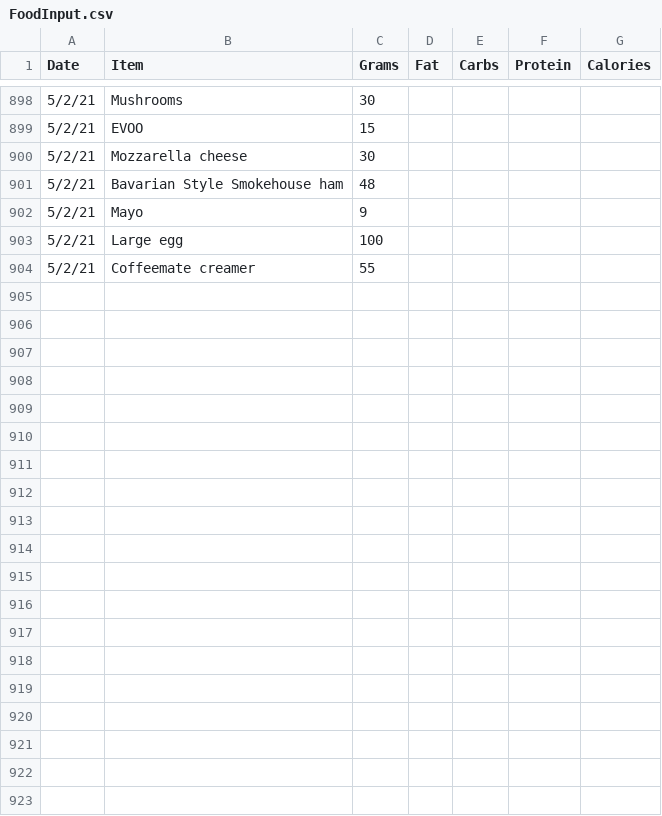
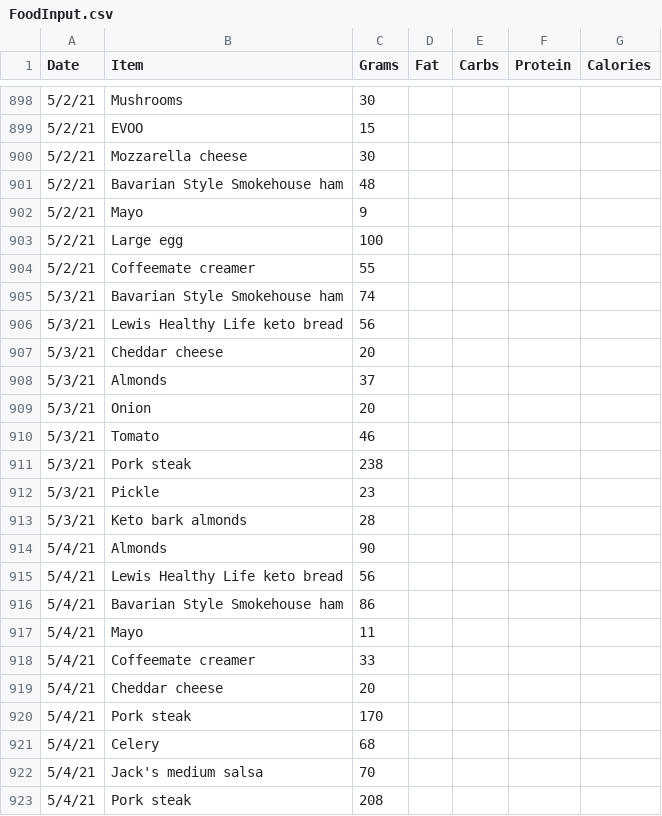
Before and after one commit to tbcombs/Food, a CSV file: FoodInput.csv, drawn as a sheet; only a part is shown, gaps mark what is left out.

Commit message:
Update FoodInput.csv

```diff
--- a/FoodInput.csv
+++ b/FoodInput.csv
@@ -904 +904,20 @@ Date,Item,Grams,Fat,Carbs,Protein,Calories
 5/2/21,Coffeemate creamer,55,,,,
+5/3/21,Bavarian Style Smokehouse ham,74,,,,
+5/3/21,Lewis Healthy Life keto bread,56,,,,
+5/3/21,Cheddar cheese,20,,,,
+5/3/21,Almonds,37,,,,
+5/3/21,Onion,20,,,,
+5/3/21,Tomato,46,,,,
+5/3/21,Pork steak,238,,,,
+5/3/21,Pickle,23,,,,
+5/3/21,Keto bark almonds,28,,,,
+5/4/21,Almonds,90,,,,
+5/4/21,Lewis Healthy Life keto bread,56,,,,
+5/4/21,Bavarian Style Smokehouse ham,86,,,,
+5/4/21,Mayo,11,,,,
+5/4/21,Coffeemate creamer,33,,,,
+5/4/21,Cheddar cheese,20,,,,
+5/4/21,Pork steak,170,,,,
+5/4/21,Celery,68,,,,
+5/4/21,Jack's medium salsa,70,,,,
+5/4/21,Pork steak,208,,,,
```
